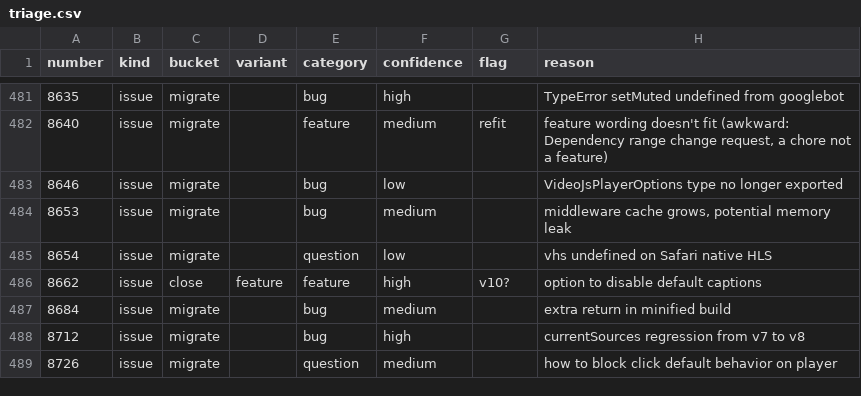
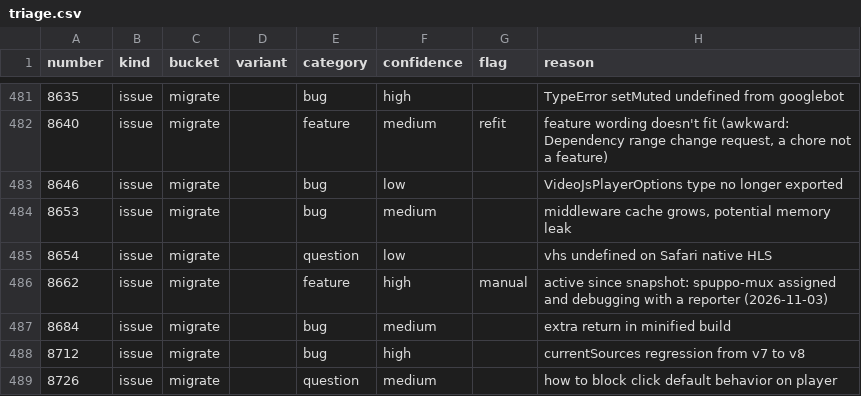
Before and after one commit to videojs/video.js, a CSV file: .agents/plans/v8-issue-triage/triage.csv, drawn as a sheet; only a part is shown, gaps mark what is left out; the diff names each change by its address in the sheet, - before the commit and + after, or states it on an @@ line.

Commit message:
chore(root): move v8 issue 8662 to migrate
spuppo-mux is debugging it with a reporter since the snapshot, so it transfers instead of closing.

```diff
--- a/.agents/plans/v8-issue-triage/triage.csv
+++ b/.agents/plans/v8-issue-triage/triage.csv
-C486 (bucket): close
+C486 (bucket): migrate
-D486 (variant): feature
+D486 (variant): (empty)
-G486 (flag): v10?
+G486 (flag): manual
-H486 (reason): option to disable default captions
+H486 (reason): active since snapshot: spuppo-mux assigned and debugging with a reporter (2026-11-03)
```
Also changed, not shown: 2 other files.
